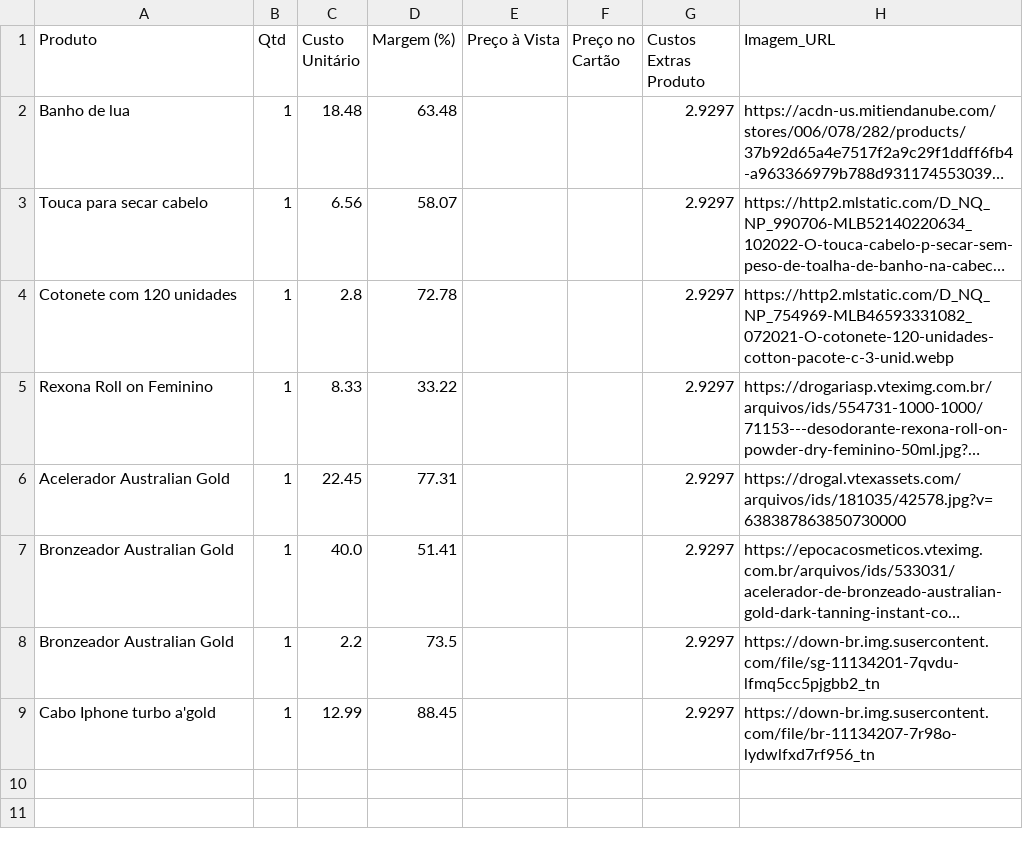
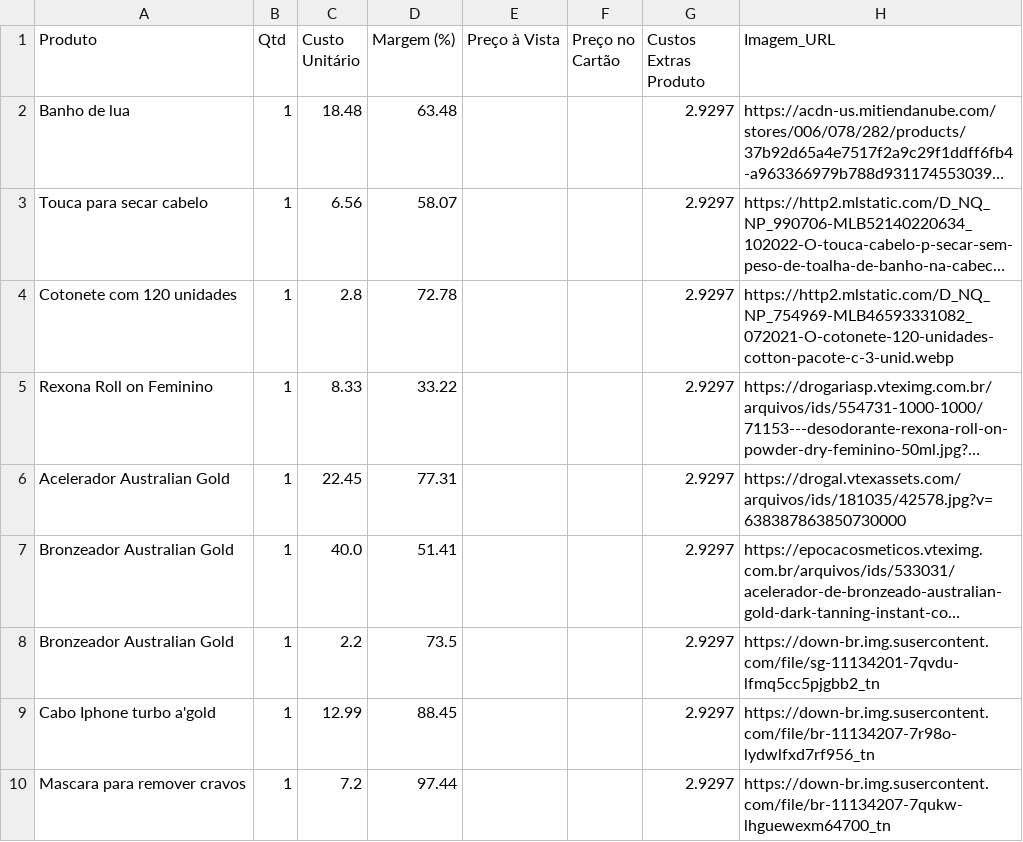
Before and after one commit to ribeiromendes5014-design/Precificar, a CSV file: precificacao.csv, drawn as a sheet; long unchanged cells end in …; the diff names each change by its address in the sheet, - before the commit and + after, or states it on an @@ line.

Commit message:
♻️ Alteração automática na precificação

```diff
--- a/precificacao.csv
+++ b/precificacao.csv
+row 10: Mascara para remover cravos | 1 | 7.2 | 97.44 |  |  | 2.9297 | https://down-br.img.susercontent.com/file/br-11134207-7qukw-lhguewexm64700_tn
```
